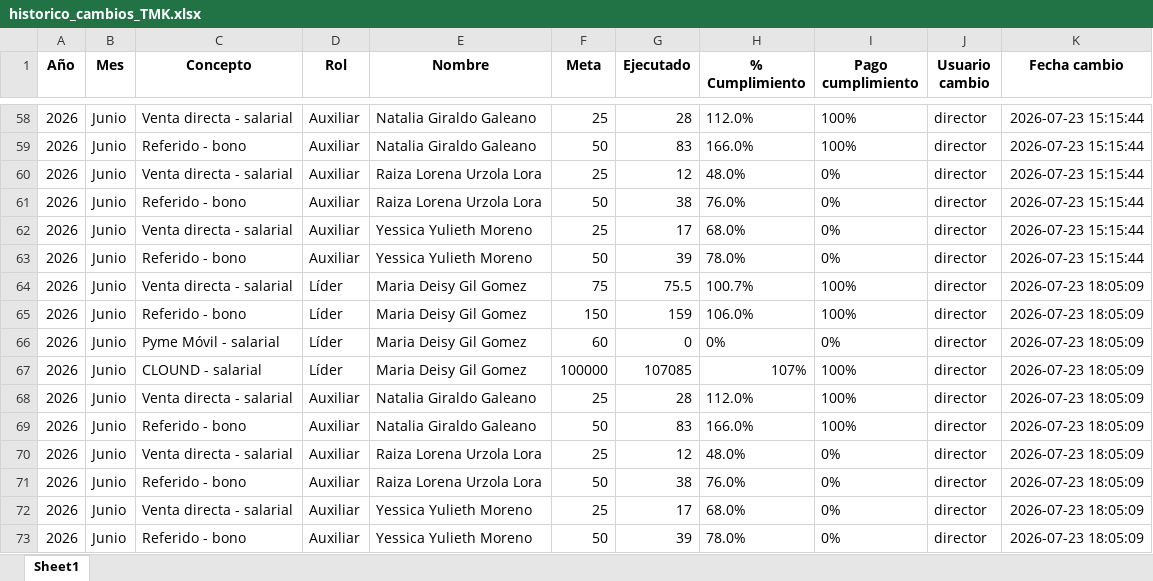
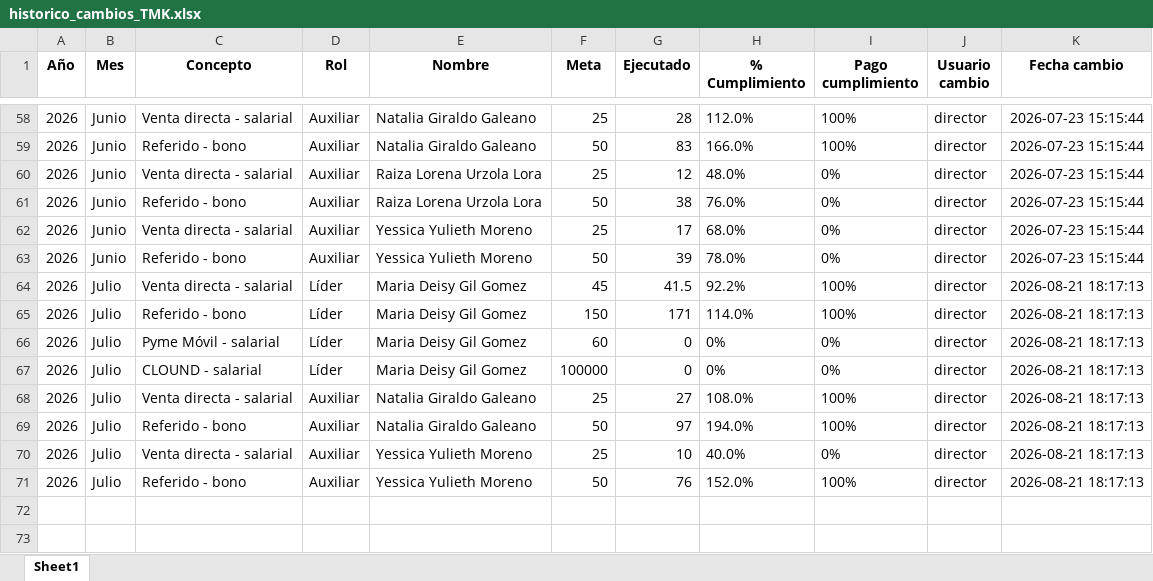
Before and after one commit to Paolam1903/telemercadeo, an Excel workbook: historico_cambios_TMK.xlsx, sheet Sheet1, drawn as a sheet; only a part is shown, gaps mark what is left out; values as stored, in another font and other column widths than the file's, no borders; removed rows and columns are numbered as before the commit, all else as after; the diff names each change by its address in the sheet, - before the commit and + after, or states it on an @@ line.

```diff
--- a/historico_cambios_TMK.xlsx (sheet Sheet1)
+++ b/historico_cambios_TMK.xlsx (sheet Sheet1)
-B64:B69 (Mes): Junio
+B64:B69 (Mes): Julio
-F64 (Meta): 75
+F64 (Meta): 45
-G64 (Ejecutado): 75.5
+G64 (Ejecutado): 41.5
-H64 (% Cumplimiento): 100.7%
+H64 (% Cumplimiento): 92.2%
-K64:K69 (Fecha cambio): 2026-07-23 18:05:09
+K64:K69 (Fecha cambio): 2026-08-21 18:17:13
-G65 (Ejecutado): 159
+G65 (Ejecutado): 171
-H65 (% Cumplimiento): 106.0%
+H65 (% Cumplimiento): 114.0%
-G67 (Ejecutado): 107085
+G67 (Ejecutado): 0
-H67 (% Cumplimiento): 107%
+H67 (% Cumplimiento): 0%
-I67 (Pago cumplimiento): 100%
+I67 (Pago cumplimiento): 0%
-G68 (Ejecutado): 28
+G68 (Ejecutado): 27
-H68 (% Cumplimiento): 112.0%
+H68 (% Cumplimiento): 108.0%
-G69 (Ejecutado): 83
+G69 (Ejecutado): 97
-H69 (% Cumplimiento): 166.0%
+H69 (% Cumplimiento): 194.0%
-row 70: 2026 | Junio | Venta directa - salarial | Auxiliar | Raiza Lorena Urzola Lora | 25 | 12 | 48.0% | 0% | director | 2026-07-23 18:05:09
-row 71: 2026 | Junio | Referido - bono | Auxiliar | Raiza Lorena Urzola Lora | 50 | 38 | 76.0% | 0% | director | 2026-07-23 18:05:09
-B70:B71 (Mes): Junio
+B70:B71 (Mes): Julio
-G70 (Ejecutado): 17
+G70 (Ejecutado): 10
-H70 (% Cumplimiento): 68.0%
+H70 (% Cumplimiento): 40.0%
-K70:K71 (Fecha cambio): 2026-07-23 18:05:09
+K70:K71 (Fecha cambio): 2026-08-21 18:17:13
-G71 (Ejecutado): 39
+G71 (Ejecutado): 76
-H71 (% Cumplimiento): 78.0%
+H71 (% Cumplimiento): 152.0%
-I71 (Pago cumplimiento): 0%
+I71 (Pago cumplimiento): 100%
```
Also changed, not shown: presupuesto_TMK.xlsx.
